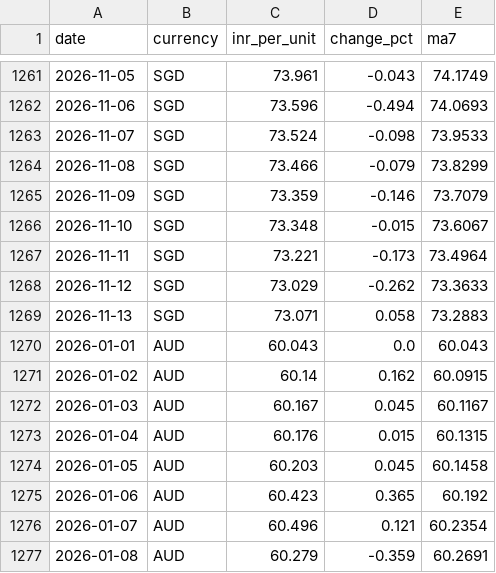
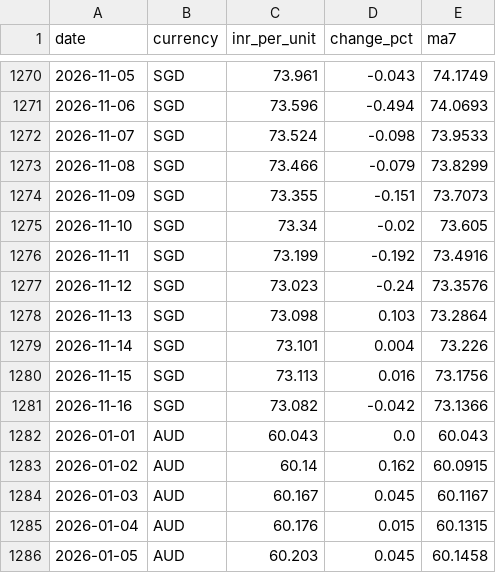
Before and after one commit to gayatrikunjirvpsm25/RupeeWatch, a CSV file: data/rates.csv, drawn as a sheet; only a part is shown, gaps mark what is left out; the shorter side is filled out with more unchanged rows; the diff covers the shown part only.

```diff
--- a/data/rates.csv
+++ b/data/rates.csv
@@ -1264,7 +1273,10 @@ date,currency,inr_per_unit,change_pct,ma7
 2026-11-08,SGD,73.466,-0.079,73.8299
-2026-11-09,SGD,73.359,-0.146,73.7079
-2026-11-10,SGD,73.348,-0.015,73.6067
-2026-11-11,SGD,73.221,-0.173,73.4964
-2026-11-12,SGD,73.029,-0.262,73.3633
-2026-11-13,SGD,73.071,0.058,73.2883
+2026-11-09,SGD,73.355,-0.151,73.7073
+2026-11-10,SGD,73.34,-0.02,73.605
+2026-11-11,SGD,73.199,-0.192,73.4916
+2026-11-12,SGD,73.023,-0.24,73.3576
+2026-11-13,SGD,73.098,0.103,73.2864
+2026-11-14,SGD,73.101,0.004,73.226
+2026-11-15,SGD,73.113,0.016,73.1756
+2026-11-16,SGD,73.082,-0.042,73.1366
 2026-01-01,AUD,60.043,0.0,60.043
```
Also changed, not shown: 12 added rows and 67 edited cells elsewhere in this file, 2 other files.
